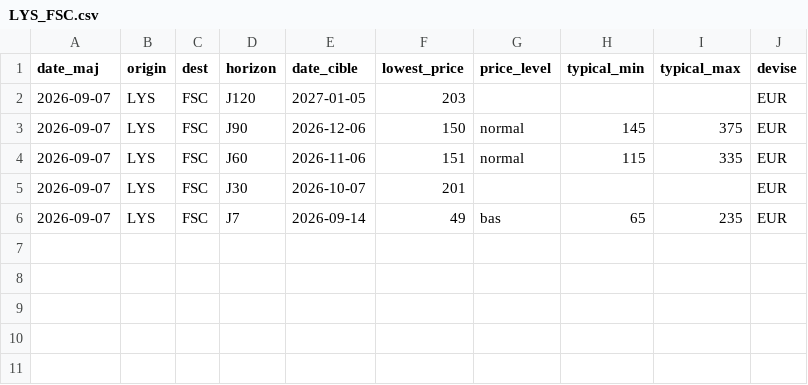
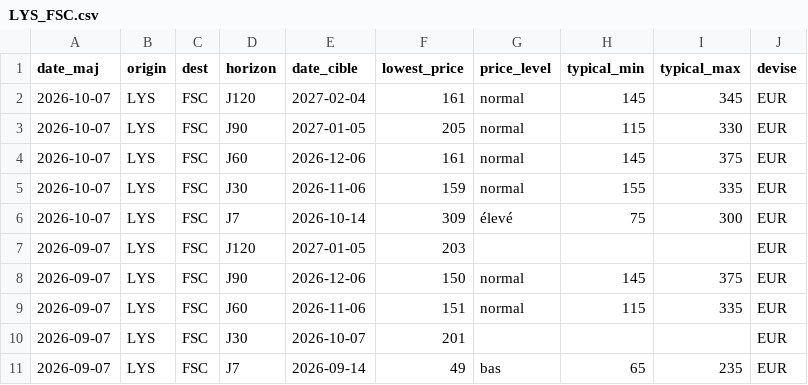
Before and after one commit to patricesalini/transport, a CSV file: routes_aircorsica/LYS_FSC.csv, drawn as a sheet; the diff names each change by its address in the sheet, - before the commit and + after, or states it on an @@ line.

```diff
--- a/routes_aircorsica/LYS_FSC.csv
+++ b/routes_aircorsica/LYS_FSC.csv
+row 2: 2026-10-07 | LYS | FSC | J120 | 2027-02-04 | 161 | normal | 145 | 345 | EUR
+row 3: 2026-10-07 | LYS | FSC | J90 | 2027-01-05 | 205 | normal | 115 | 330 | EUR
+row 4: 2026-10-07 | LYS | FSC | J60 | 2026-12-06 | 161 | normal | 145 | 375 | EUR
+row 5: 2026-10-07 | LYS | FSC | J30 | 2026-11-06 | 159 | normal | 155 | 335 | EUR
+row 6: 2026-10-07 | LYS | FSC | J7 | 2026-10-14 | 309 | élevé | 75 | 300 | EUR
```
Also changed, not shown: routes_aircorsica/BIA_NCE.csv, routes_aircorsica/CDG_CLY.csv, 44 other files.
